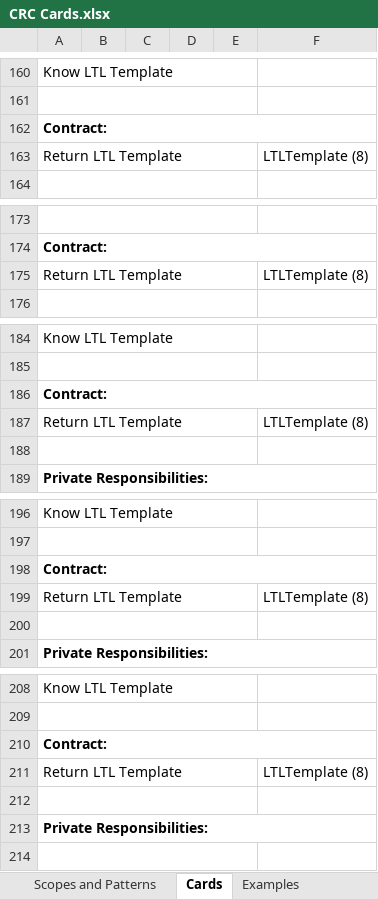
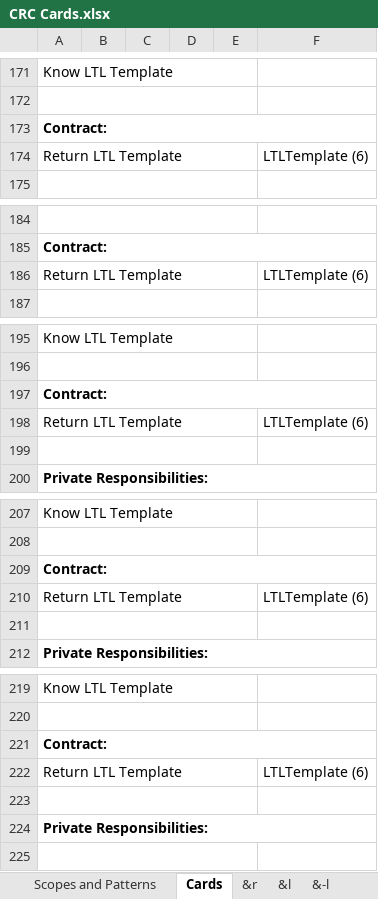
Before and after one commit to jlmacias/ltl, an Excel workbook: documents/CRC and Diagram/CRC Cards.xlsx, sheet Cards, drawn as a sheet; only a part is shown, gaps mark what is left out; values as stored, in another font and other column widths than the file's, no borders; addresses are those after the commit; the diff covers the shown part only; the diff names each change by its address in the sheet, - before the commit and + after, or states it on an @@ line.

```diff
--- a/documents/CRC and Diagram/CRC Cards.xlsx (sheet Cards)
+++ b/documents/CRC and Diagram/CRC Cards.xlsx (sheet Cards)
+sheet tab: &r
+sheet tab: &l
+sheet tab: &-l
-F174: LTLTemplate (8)
+F174: LTLTemplate (6)
-F186: LTLTemplate (8)
+F186: LTLTemplate (6)
-F198: LTLTemplate (8)
+F198: LTLTemplate (6)
-F210: LTLTemplate (8)
+F210: LTLTemplate (6)
-F222: LTLTemplate (8)
+F222: LTLTemplate (6)
```
Also changed, not shown: 14 added rows, 3 removed rows, 1 moved row and 66 edited cells elsewhere in this sheet.
